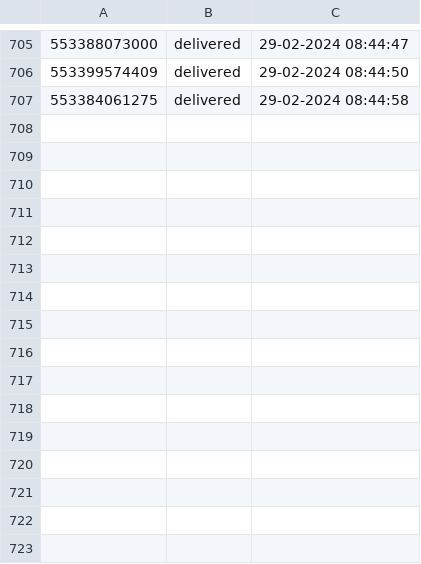
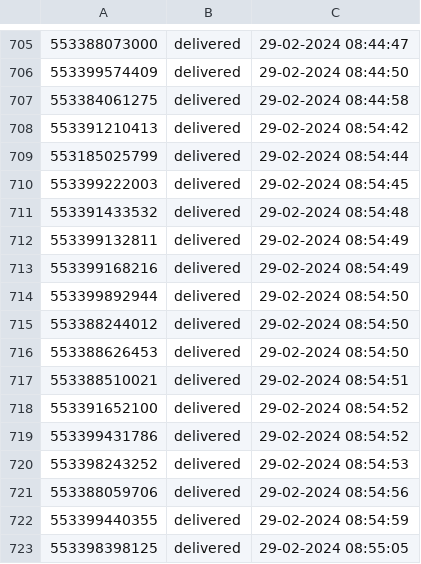
Before and after one commit to pedro0506/glitch-filadelfia, a CSV file: whatsapp-log.csv, drawn as a sheet; only a part is shown, gaps mark what is left out; the diff names each change by its address in the sheet, - before the commit and + after, or states it on an @@ line.

Commit message:
🏋🚡 Checkpoint

```diff
--- a/whatsapp-log.csv
+++ b/whatsapp-log.csv
+row 708: 553391210413 | delivered | 29-02-2024 08:54:42
+row 709: 553185025799 | delivered | 29-02-2024 08:54:44
+row 710: 553399222003 | delivered | 29-02-2024 08:54:45
+row 711: 553391433532 | delivered | 29-02-2024 08:54:48
+row 712: 553399132811 | delivered | 29-02-2024 08:54:49
+row 713: 553399168216 | delivered | 29-02-2024 08:54:49
+row 714: 553399892944 | delivered | 29-02-2024 08:54:50
+row 715: 553388244012 | delivered | 29-02-2024 08:54:50
+row 716: 553388626453 | delivered | 29-02-2024 08:54:50
+row 717: 553388510021 | delivered | 29-02-2024 08:54:51
+row 718: 553391652100 | delivered | 29-02-2024 08:54:52
+row 719: 553399431786 | delivered | 29-02-2024 08:54:52
+row 720: 553398243252 | delivered | 29-02-2024 08:54:53
+row 721: 553388059706 | delivered | 29-02-2024 08:54:56
+row 722: 553399440355 | delivered | 29-02-2024 08:54:59
+row 723: 553398398125 | delivered | 29-02-2024 08:55:05
```
